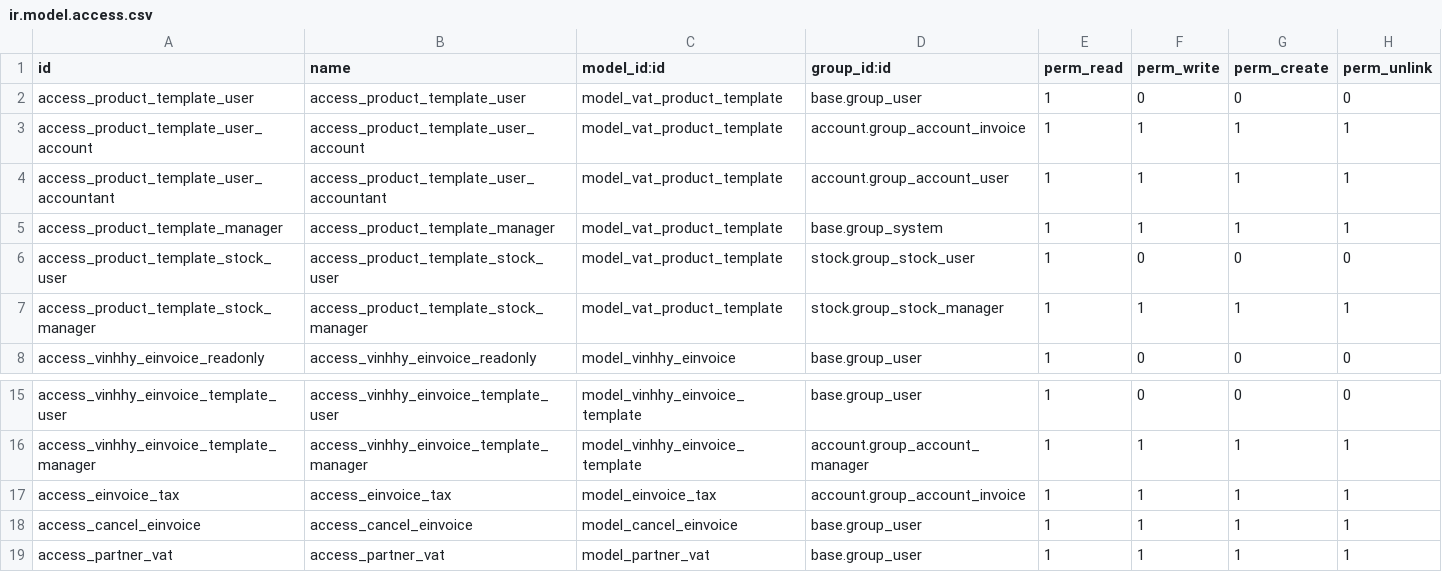
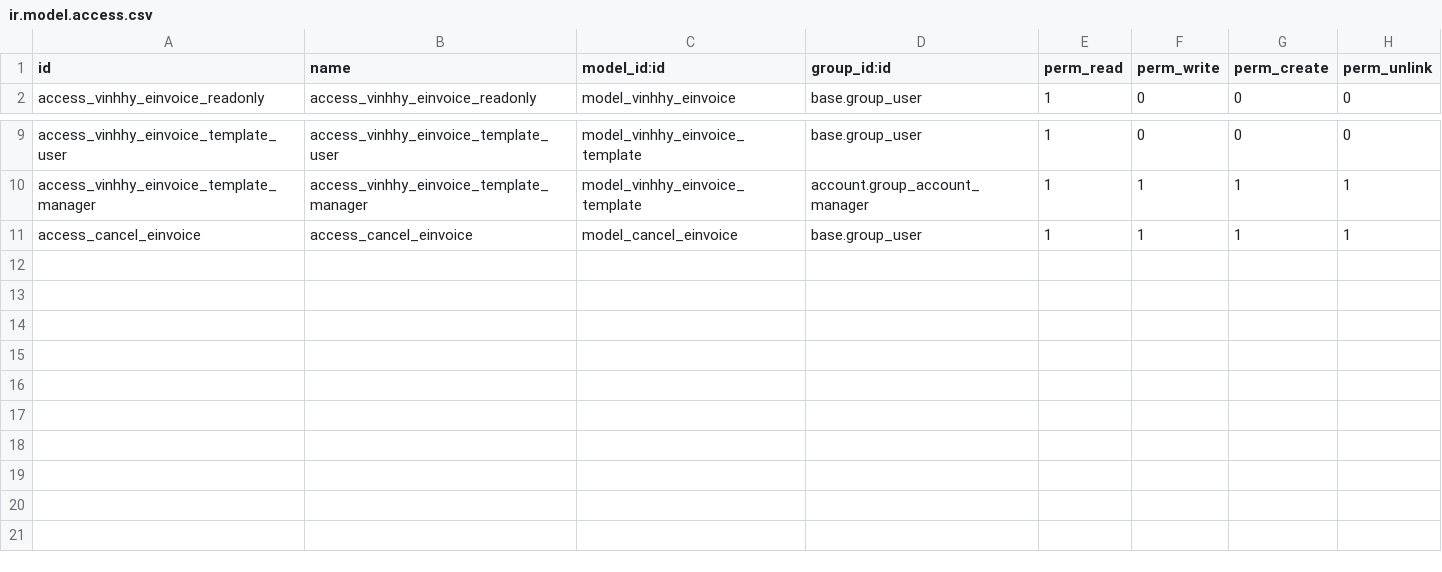
Before and after one commit to dat030602/odoo, a CSV file: dev/vinhhy_einvoice/security/ir.model.access.csv, drawn as a sheet; only a part is shown, gaps mark what is left out; the diff names each change by its address in the sheet, - before the commit and + after, or states it on an @@ line.

```diff
--- a/dev/vinhhy_einvoice/security/ir.model.access.csv
+++ b/dev/vinhhy_einvoice/security/ir.model.access.csv
-row 2: access_product_template_user | access_product_template_user | model_vat_product_template | base.group_user | 1 | 0 | 0 | 0
-row 3: access_product_template_user_account | access_product_template_user_account | model_vat_product_template | account.group_account_invoice | 1 | 1 | 1 | 1
-row 4: access_product_template_user_accountant | access_product_template_user_accountant | model_vat_product_template | account.group_account_user | 1 | 1 | 1 | 1
-row 5: access_product_template_manager | access_product_template_manager | model_vat_product_template | base.group_system | 1 | 1 | 1 | 1
-row 6: access_product_template_stock_user | access_product_template_stock_user | model_vat_product_template | stock.group_stock_user | 1 | 0 | 0 | 0
-row 7: access_product_template_stock_manager | access_product_template_stock_manager | model_vat_product_template | stock.group_stock_manager | 1 | 1 | 1 | 1
-row 17: access_einvoice_tax | access_einvoice_tax | model_einvoice_tax | account.group_account_invoice | 1 | 1 | 1 | 1
-row 19: access_partner_vat | access_partner_vat | model_partner_vat | base.group_user | 1 | 1 | 1 | 1
```
Also changed, not shown: 28 other files.
